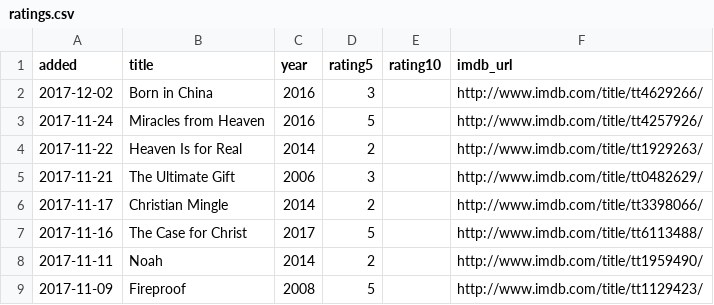
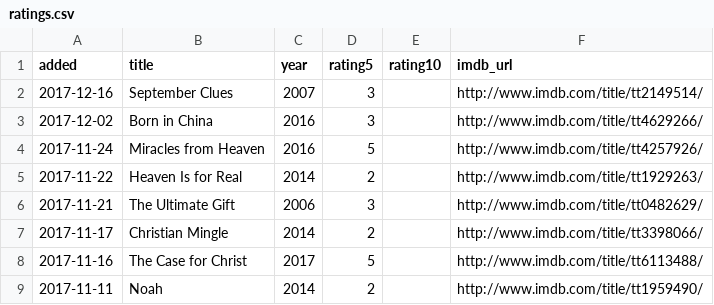
Before and after one commit to matachi/movie-diary, a CSV file: ratings.csv, drawn as a sheet; only a part is shown; the shorter side is filled out with more unchanged rows; the diff names each change by its address in the sheet, - before the commit and + after, or states it on an @@ line.

```diff
--- a/ratings.csv
+++ b/ratings.csv
+row 2: 2017-12-16 | September Clues | 2007 | 3 |  | http://www.imdb.com/title/tt2149514/
```
Also changed, not shown: 1 other file.
